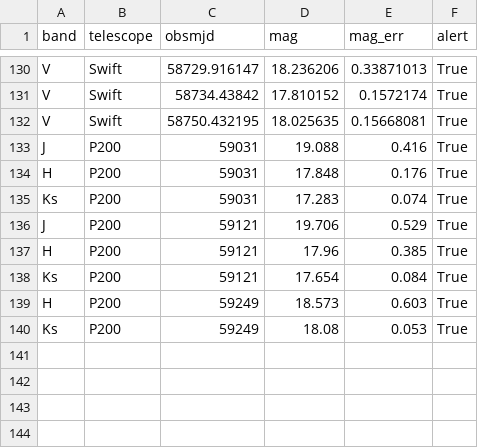
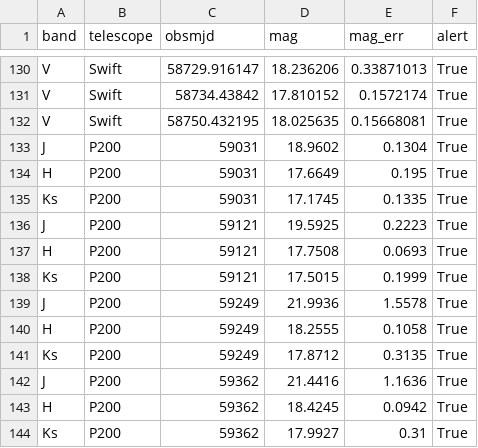
Before and after one commit to simeonreusch/at2019fdr, a CSV file: data/lightcurves/p200_swift.csv, drawn as a sheet; only a part is shown, gaps mark what is left out.

```diff
--- a/data/lightcurves/p200_swift.csv
+++ b/data/lightcurves/p200_swift.csv
@@ -132,9 +132,13 @@ V,Swift,58734.43842,17.810152,0.1572174,True
 V,Swift,58750.432195,18.025635,0.15668081,True
-J,P200,59031,19.088,0.416,True
-H,P200,59031,17.848,0.176,True
-Ks,P200,59031,17.283,0.074,True
-J,P200,59121,19.706,0.529,True
-H,P200,59121,17.96,0.385,True
-Ks,P200,59121,17.654,0.084,True
-H,P200,59249,18.573,0.603,True
-Ks,P200,59249,18.08,0.053,True
+J,P200,59031,18.9602,0.1304,True
+H,P200,59031,17.6649,0.195,True
+Ks,P200,59031,17.1745,0.1335,True
+J,P200,59121,19.5925,0.2223,True
+H,P200,59121,17.7508,0.0693,True
+Ks,P200,59121,17.5015,0.1999,True
+J,P200,59249,21.9936,1.5578,True
+H,P200,59249,18.2555,0.1058,True
+Ks,P200,59249,17.8712,0.3135,True
+J,P200,59362,21.4416,1.1636,True
+H,P200,59362,18.4245,0.0942,True
+Ks,P200,59362,17.9927,0.31,True
```
Also changed, not shown: data/bts_sample.csv, data/lightcurves/full_lightcurve.csv, 10 other files.
